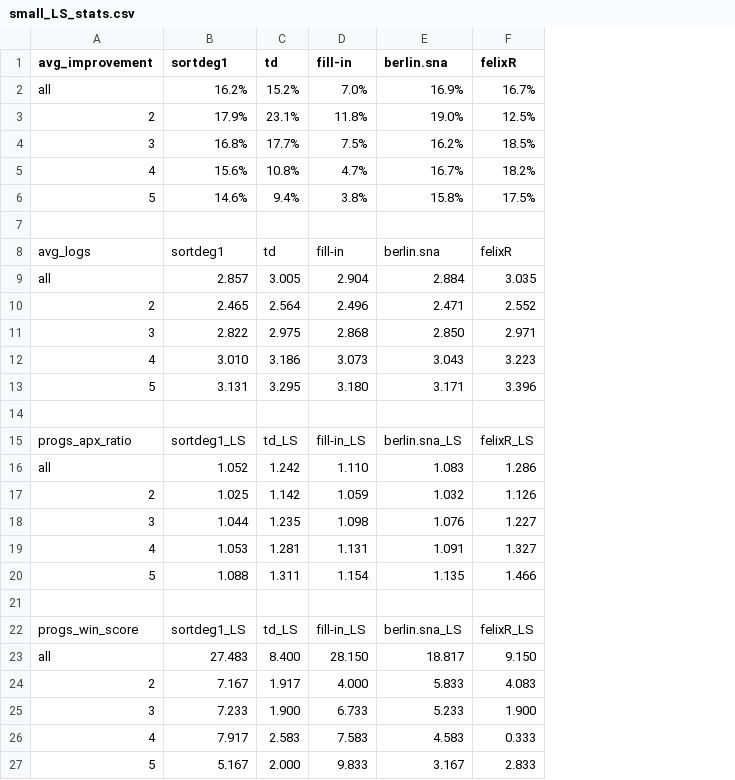
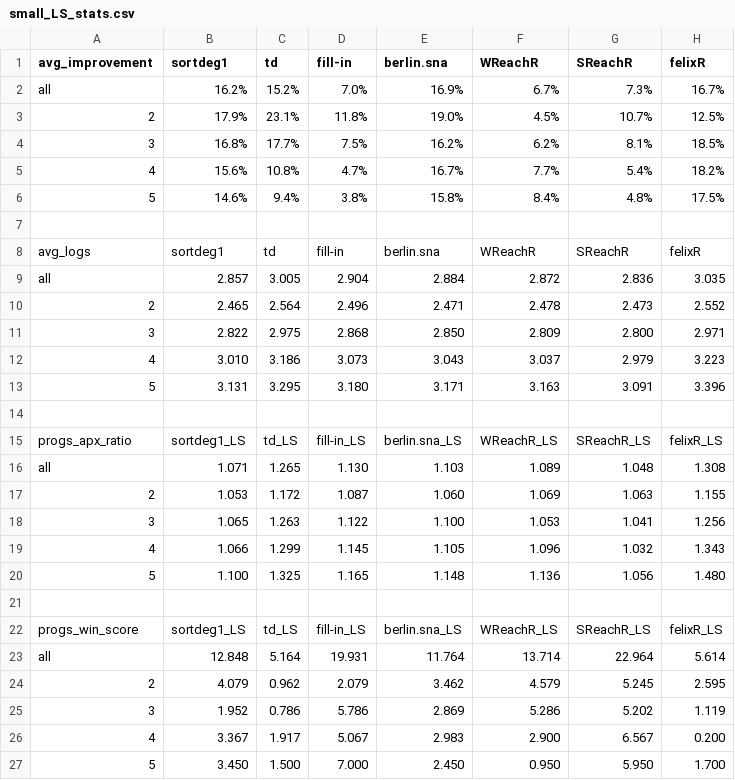
Before and after one commit to Swistakk/Sparsity, a CSV file: networks/small_LS_stats.csv, drawn as a sheet; removed rows and columns are numbered as before the commit, all else as after; the diff names each change by its address in the sheet, - before the commit and + after, or states it on an @@ line.

```diff
--- a/networks/small_LS_stats.csv
+++ b/networks/small_LS_stats.csv
+column F (WReachR), rows 2-15: 6.7% | 4.5% | 6.2% | 7.7% | 8.4% |  | WReachR | 2.872 | 2.478 | 2.809 | 3.037 | 3.163 |  | WReachR_LS; row 22: WReachR_LS
+column G (SReachR), rows 2-15: 7.3% | 10.7% | 8.1% | 5.4% | 4.8% |  | SReachR | 2.836 | 2.473 | 2.800 | 2.979 | 3.091 |  | SReachR_LS; row 22: SReachR_LS
-row 16: all | 1.052 | 1.242 | 1.110 | 1.083 | 1.286
-row 17: 2 | 1.025 | 1.142 | 1.059 | 1.032 | 1.126
-row 18: 3 | 1.044 | 1.235 | 1.098 | 1.076 | 1.227
-row 19: 4 | 1.053 | 1.281 | 1.131 | 1.091 | 1.327
-row 20: 5 | 1.088 | 1.311 | 1.154 | 1.135 | 1.466
+row 16: all | 1.071 | 1.265 | 1.130 | 1.103 | 1.089 | 1.048 | 1.308
+row 17: 2 | 1.053 | 1.172 | 1.087 | 1.060 | 1.069 | 1.063 | 1.155
+row 18: 3 | 1.065 | 1.263 | 1.122 | 1.100 | 1.053 | 1.041 | 1.256
+row 19: 4 | 1.066 | 1.299 | 1.145 | 1.105 | 1.096 | 1.032 | 1.343
+row 20: 5 | 1.100 | 1.325 | 1.165 | 1.148 | 1.136 | 1.056 | 1.480
-row 23: all | 27.483 | 8.400 | 28.150 | 18.817 | 9.150
-row 24: 2 | 7.167 | 1.917 | 4.000 | 5.833 | 4.083
-row 25: 3 | 7.233 | 1.900 | 6.733 | 5.233 | 1.900
-row 26: 4 | 7.917 | 2.583 | 7.583 | 4.583 | 0.333
-row 27: 5 | 5.167 | 2.000 | 9.833 | 3.167 | 2.833
+row 23: all | 12.848 | 5.164 | 19.931 | 11.764 | 13.714 | 22.964 | 5.614
+row 24: 2 | 4.079 | 0.962 | 2.079 | 3.462 | 4.579 | 5.245 | 2.595
+row 25: 3 | 1.952 | 0.786 | 5.786 | 2.869 | 5.286 | 5.202 | 1.119
+row 26: 4 | 3.367 | 1.917 | 5.067 | 2.983 | 2.900 | 6.567 | 0.200
+row 27: 5 | 3.450 | 1.500 | 7.000 | 2.450 | 0.950 | 5.950 | 1.700
```
Also changed, not shown: networks/big_rep_with_times.csv, networks/huge_rep_with_times.csv, 37 other files.
